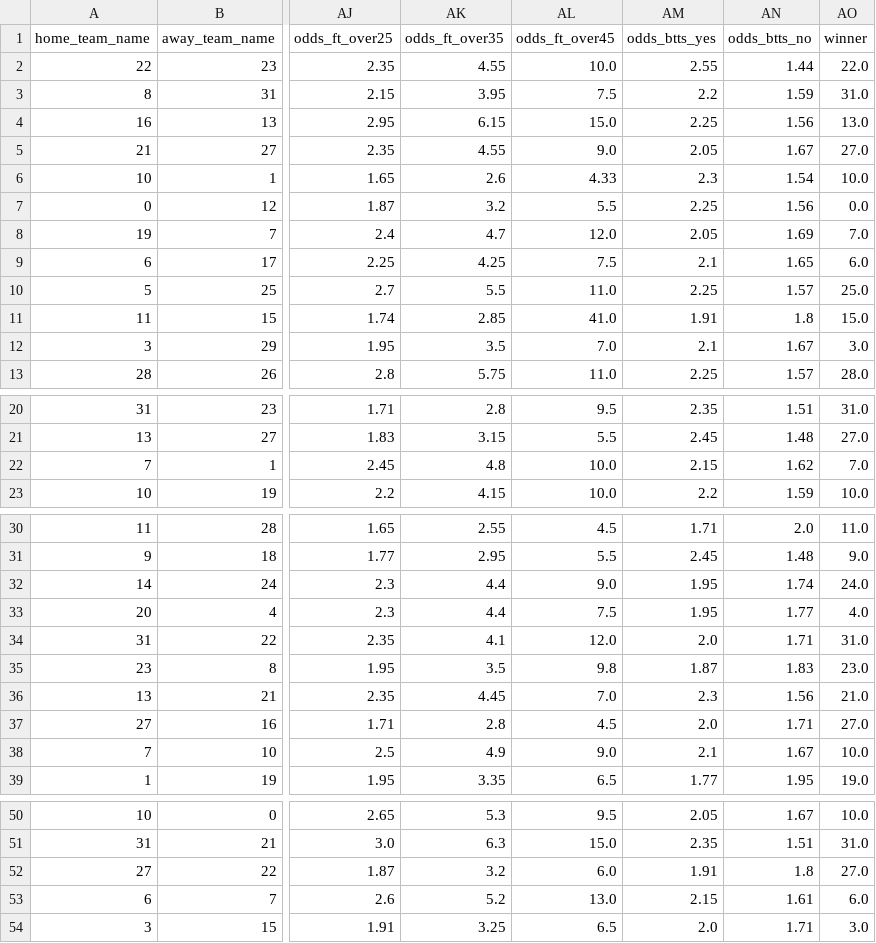
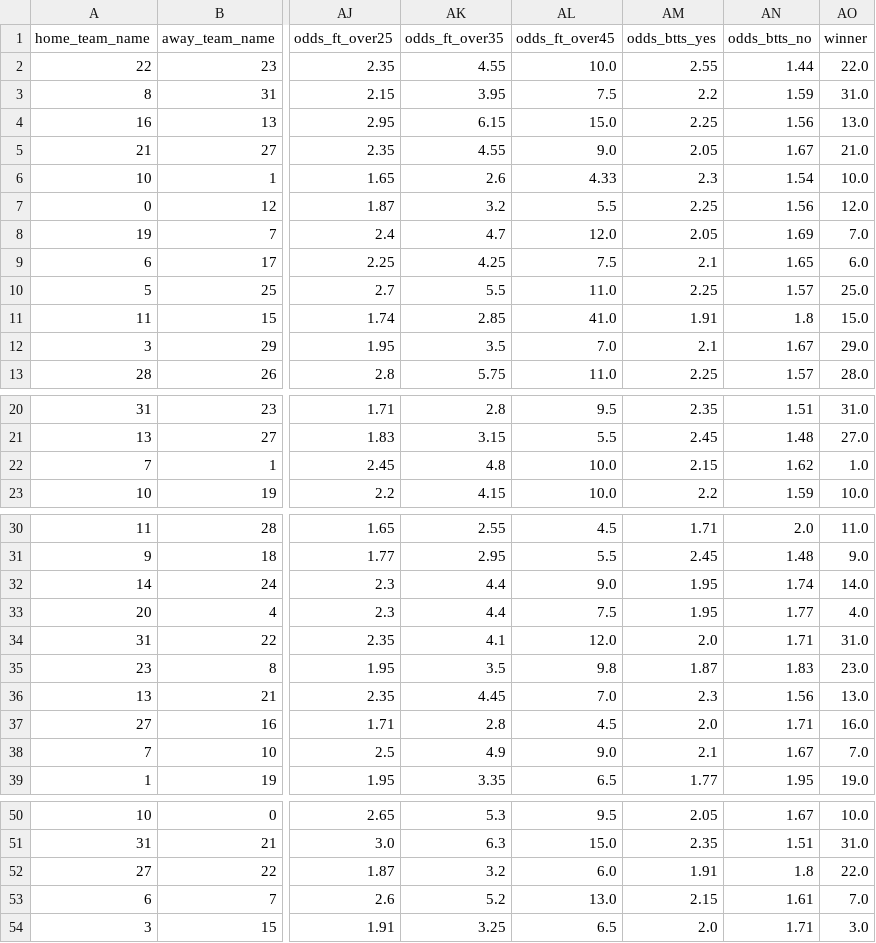
Before and after one commit to rajatjain007/FIFAWorldCupPrediction, a CSV file: Data/Dataset2.csv, drawn as a sheet; only a part is shown, gaps mark what is left out; the diff covers the shown part only; the diff names each change by its address in the sheet, - before the commit and + after, or states it on an @@ line.

```diff
--- a/Data/Dataset2.csv
+++ b/Data/Dataset2.csv
-AO5 (winner): 27.0
+AO5 (winner): 21.0
-AO7 (winner): 0.0
+AO7 (winner): 12.0
-AO12 (winner): 3.0
+AO12 (winner): 29.0
-AO22 (winner): 7.0
+AO22 (winner): 1.0
-AO32 (winner): 24.0
+AO32 (winner): 14.0
-AO36 (winner): 21.0
+AO36 (winner): 13.0
-AO37 (winner): 27.0
+AO37 (winner): 16.0
-AO38 (winner): 10.0
+AO38 (winner): 7.0
-AO52 (winner): 27.0
+AO52 (winner): 22.0
-AO53 (winner): 6.0
+AO53 (winner): 7.0
```
Also changed, not shown: 2 edited cells elsewhere in this file, Data/Dataset1.csv, 3 other files.
